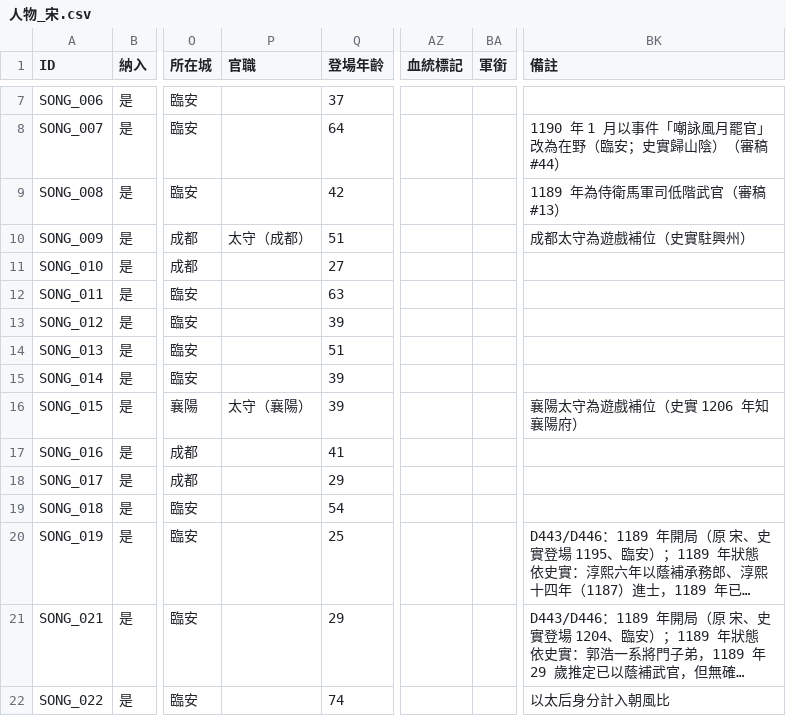
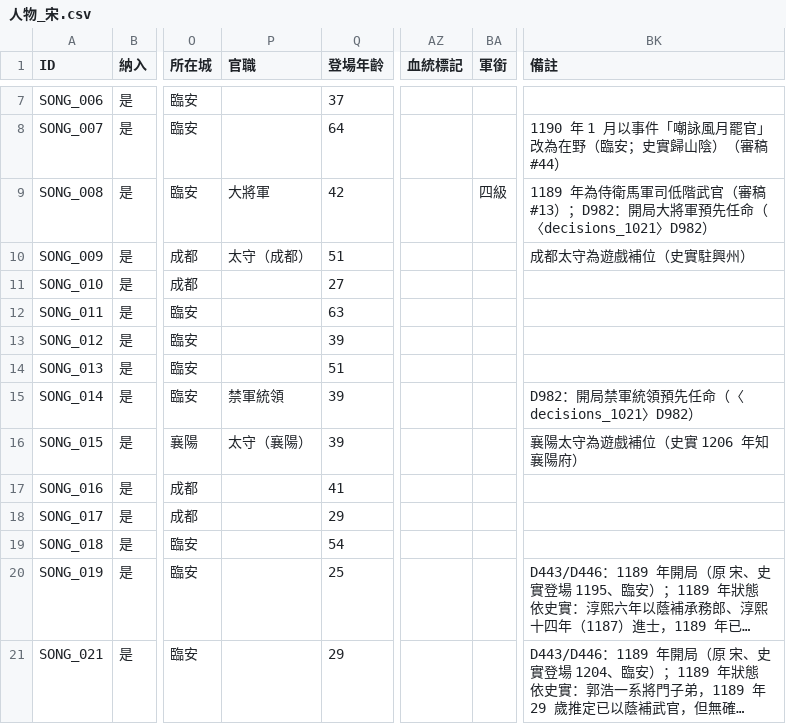
Before and after one commit to maybe-su/xcj4-public, a CSV file: people/人物_宋.csv, drawn as a sheet; only a part is shown, gaps mark what is left out; the shorter side is filled out with more unchanged rows; long unchanged cells end in …; the diff names each change by its address in the sheet, - before the commit and + after, or states it on an @@ line.

```diff
--- a/people/人物_宋.csv
+++ b/people/人物_宋.csv
-P9 (官職): (empty)
+P9 (官職): 大將軍
-BA9 (軍銜): (empty)
+BA9 (軍銜): 四級
-BK9 (備註): 1189 年為侍衛馬軍司低階武官（審稿 #13）
+BK9 (備註): 1189 年為侍衛馬軍司低階武官（審稿 #13）；D982：開局大將軍預先任命（〈decisions_1021〉D982）
-P15 (官職): (empty)
+P15 (官職): 禁軍統領
-BK15 (備註): (empty)
+BK15 (備註): D982：開局禁軍統領預先任命（〈decisions_1021〉D982）
```
Also changed, not shown: people/人物_克烈.csv, people/人物_日本擴張版.csv, 7 other files.
